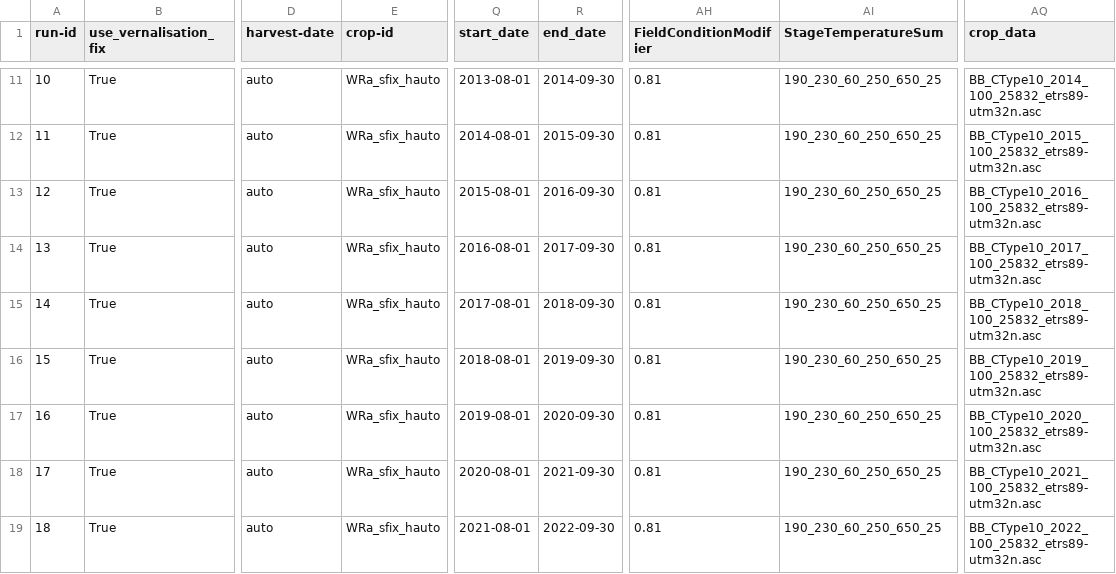
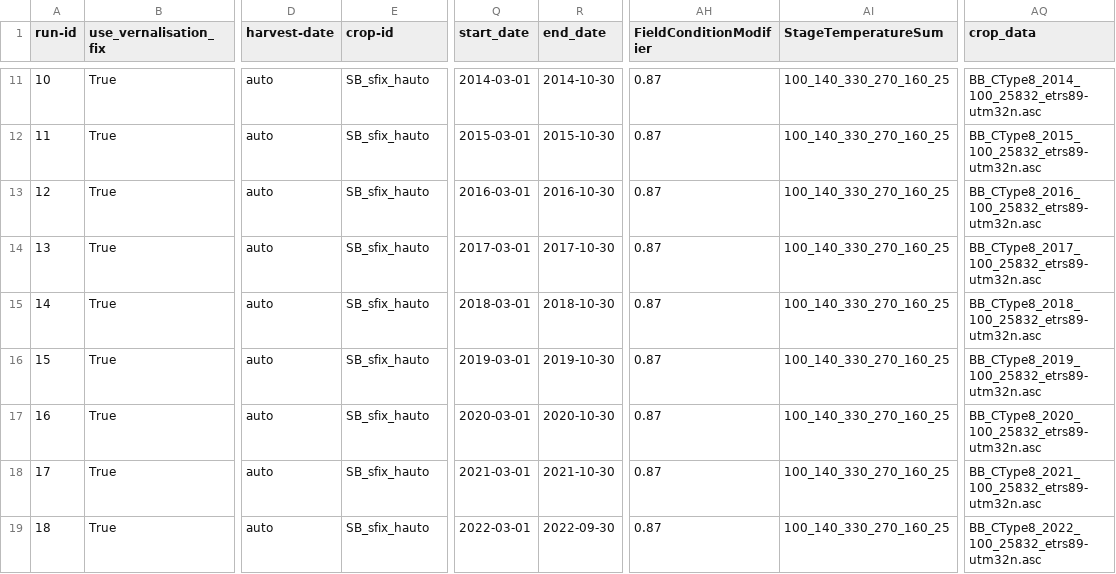
Before and after one commit to zalf-rpm/switch, a CSV file: sim_setups_LF.csv, drawn as a sheet; only a part is shown, gaps mark what is left out; the diff covers the shown part only; the diff names each change by its address in the sheet, - before the commit and + after, or states it on an @@ line.

```diff
--- a/sim_setups_LF.csv
+++ b/sim_setups_LF.csv
-E11:E19 (crop-id): WRa_sfix_hauto
+E11:E19 (crop-id): SB_sfix_hauto
-Q11 (start_date): 2013-08-01
+Q11 (start_date): 2014-03-01
-R11 (end_date): 2014-09-30
+R11 (end_date): 2014-10-30
-AH11:AH19 (FieldConditionModifier): 0.81
+AH11:AH19 (FieldConditionModifier): 0.87
-AI11:AI19 (StageTemperatureSum): 190_230_60_250_650_25
+AI11:AI19 (StageTemperatureSum): 100_140_330_270_160_25
-AQ11 (crop_data): BB_CType10_2014_100_25832_etrs89-utm32n.asc
+AQ11 (crop_data): BB_CType8_2014_100_25832_etrs89-utm32n.asc
-Q12 (start_date): 2014-08-01
+Q12 (start_date): 2015-03-01
-R12 (end_date): 2015-09-30
+R12 (end_date): 2015-10-30
-AQ12 (crop_data): BB_CType10_2015_100_25832_etrs89-utm32n.asc
+AQ12 (crop_data): BB_CType8_2015_100_25832_etrs89-utm32n.asc
-Q13 (start_date): 2015-08-01
+Q13 (start_date): 2016-03-01
-R13 (end_date): 2016-09-30
+R13 (end_date): 2016-10-30
-AQ13 (crop_data): BB_CType10_2016_100_25832_etrs89-utm32n.asc
+AQ13 (crop_data): BB_CType8_2016_100_25832_etrs89-utm32n.asc
-Q14 (start_date): 2016-08-01
+Q14 (start_date): 2017-03-01
-R14 (end_date): 2017-09-30
+R14 (end_date): 2017-10-30
-AQ14 (crop_data): BB_CType10_2017_100_25832_etrs89-utm32n.asc
+AQ14 (crop_data): BB_CType8_2017_100_25832_etrs89-utm32n.asc
-Q15 (start_date): 2017-08-01
+Q15 (start_date): 2018-03-01
-R15 (end_date): 2018-09-30
+R15 (end_date): 2018-10-30
-AQ15 (crop_data): BB_CType10_2018_100_25832_etrs89-utm32n.asc
+AQ15 (crop_data): BB_CType8_2018_100_25832_etrs89-utm32n.asc
-Q16 (start_date): 2018-08-01
+Q16 (start_date): 2019-03-01
-R16 (end_date): 2019-09-30
+R16 (end_date): 2019-10-30
-AQ16 (crop_data): BB_CType10_2019_100_25832_etrs89-utm32n.asc
+AQ16 (crop_data): BB_CType8_2019_100_25832_etrs89-utm32n.asc
-Q17 (start_date): 2019-08-01
+Q17 (start_date): 2020-03-01
-R17 (end_date): 2020-09-30
+R17 (end_date): 2020-10-30
-AQ17 (crop_data): BB_CType10_2020_100_25832_etrs89-utm32n.asc
+AQ17 (crop_data): BB_CType8_2020_100_25832_etrs89-utm32n.asc
-Q18 (start_date): 2020-08-01
+Q18 (start_date): 2021-03-01
-R18 (end_date): 2021-09-30
+R18 (end_date): 2021-10-30
-AQ18 (crop_data): BB_CType10_2021_100_25832_etrs89-utm32n.asc
+AQ18 (crop_data): BB_CType8_2021_100_25832_etrs89-utm32n.asc
-Q19 (start_date): 2021-08-01
+Q19 (start_date): 2022-03-01
-AQ19 (crop_data): BB_CType10_2022_100_25832_etrs89-utm32n.asc
+AQ19 (crop_data): BB_CType8_2022_100_25832_etrs89-utm32n.asc
```
Also changed, not shown: 54 edited cells elsewhere in this file.
